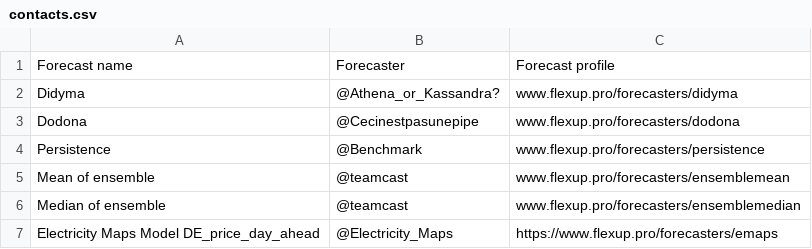
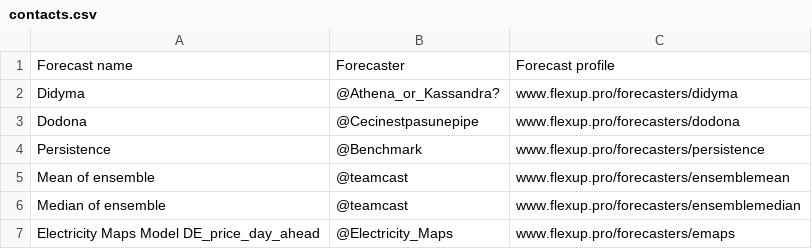
Before and after one commit to Spolders/ST-Teamcast-POC, a CSV file: Forecasters/contacts.csv, drawn as a sheet.

Commit message:
Fix formatting in contacts.csv

```diff
--- a/Forecasters/contacts.csv
+++ b/Forecasters/contacts.csv
@@ -6,2 +6,2 @@ Mean of ensemble,@teamcast,www.flexup.pro/forecasters/ensemblemean
 Median of ensemble,@teamcast,www.flexup.pro/forecasters/ensemblemedian
-Electricity Maps Model DE_price_day_ahead,@Electricity_Maps,https://www.flexup.pro/forecasters/emaps
+Electricity Maps Model DE_price_day_ahead,@Electricity_Maps,www.flexup.pro/forecasters/emaps
```
